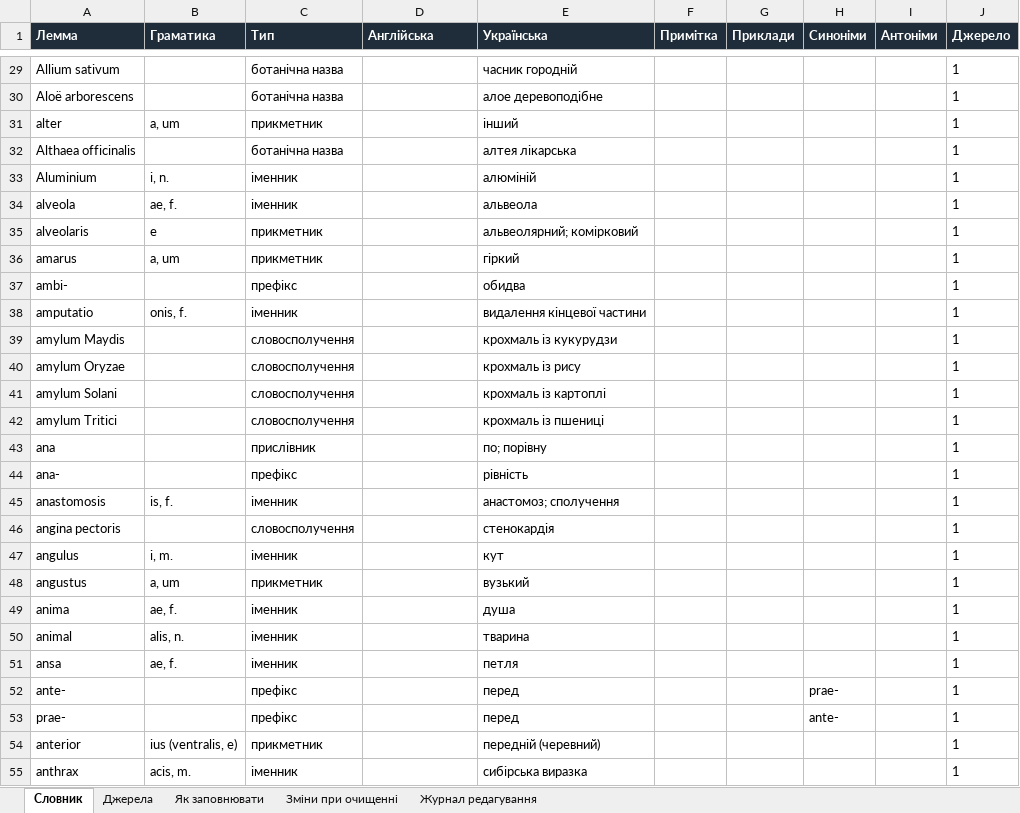
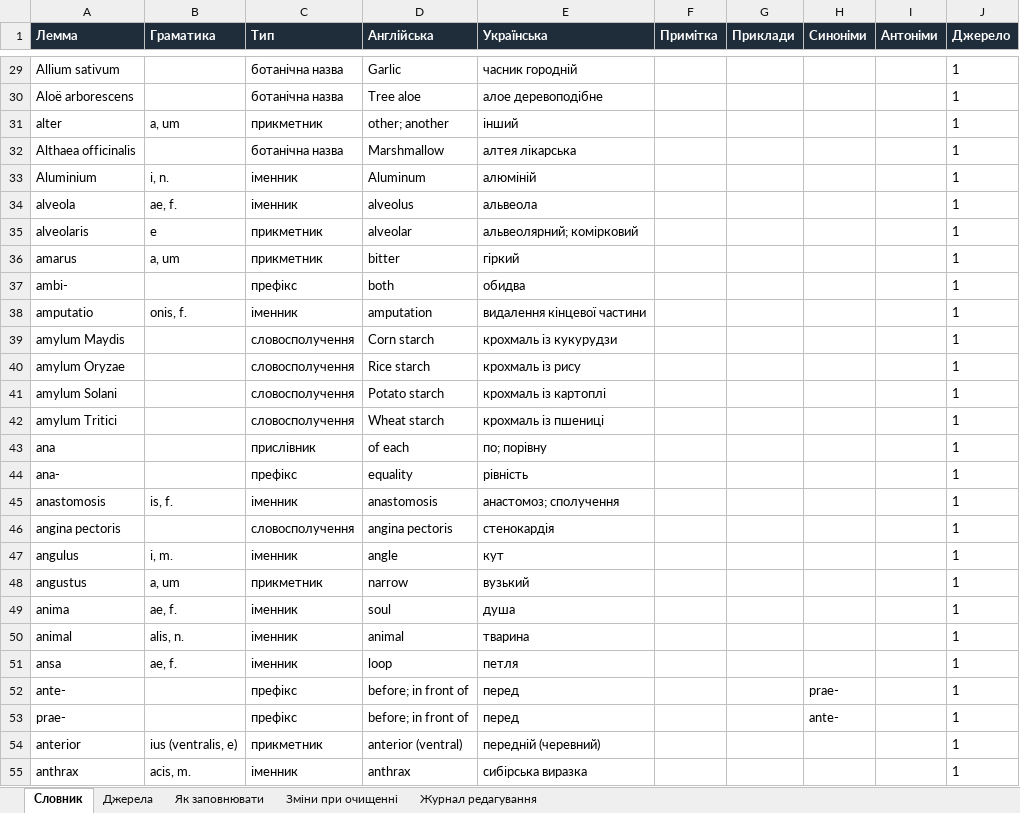
Before and after one commit to kostyantynbalashov/latin-dictionary, an Excel workbook: dictionary.xlsx, sheet Словник, drawn as a sheet; only a part is shown, gaps mark what is left out; values as stored, in another font and other column widths than the file's, no borders; the diff covers the shown part only; the diff names each change by its address in the sheet, - before the commit and + after, or states it on an @@ line.

Commit message:
v 1.0.5
додана англійська

```diff
--- a/dictionary.xlsx (sheet Словник)
+++ b/dictionary.xlsx (sheet Словник)
-D29 (Англійська): (empty)
+D29 (Англійська): Garlic
-D30 (Англійська): (empty)
+D30 (Англійська): Tree aloe
-D31 (Англійська): (empty)
+D31 (Англійська): other; another
-D32 (Англійська): (empty)
+D32 (Англійська): Marshmallow
-D33 (Англійська): (empty)
+D33 (Англійська): Aluminum
-D34 (Англійська): (empty)
+D34 (Англійська): alveolus
-D35 (Англійська): (empty)
+D35 (Англійська): alveolar
-D36 (Англійська): (empty)
+D36 (Англійська): bitter
-D37 (Англійська): (empty)
+D37 (Англійська): both
-D38 (Англійська): (empty)
+D38 (Англійська): amputation
-D39 (Англійська): (empty)
+D39 (Англійська): Corn starch
-D40 (Англійська): (empty)
+D40 (Англійська): Rice starch
-D41 (Англійська): (empty)
+D41 (Англійська): Potato starch
-D42 (Англійська): (empty)
+D42 (Англійська): Wheat starch
-D43 (Англійська): (empty)
+D43 (Англійська): of each
-D44 (Англійська): (empty)
+D44 (Англійська): equality
-D45 (Англійська): (empty)
+D45 (Англійська): anastomosis
-D46 (Англійська): (empty)
+D46 (Англійська): angina pectoris
-D47 (Англійська): (empty)
+D47 (Англійська): angle
-D48 (Англійська): (empty)
+D48 (Англійська): narrow
-D49 (Англійська): (empty)
+D49 (Англійська): soul
-D50 (Англійська): (empty)
+D50 (Англійська): animal
-D51 (Англійська): (empty)
+D51 (Англійська): loop
-D52:D53 (Англійська): (empty)
+D52:D53 (Англійська): before; in front of
-D54 (Англійська): (empty)
+D54 (Англійська): anterior (ventral)
-D55 (Англійська): (empty)
+D55 (Англійська): anthrax
```
Also changed, not shown: 998 edited cells elsewhere in this sheet, sheet Джерела.
